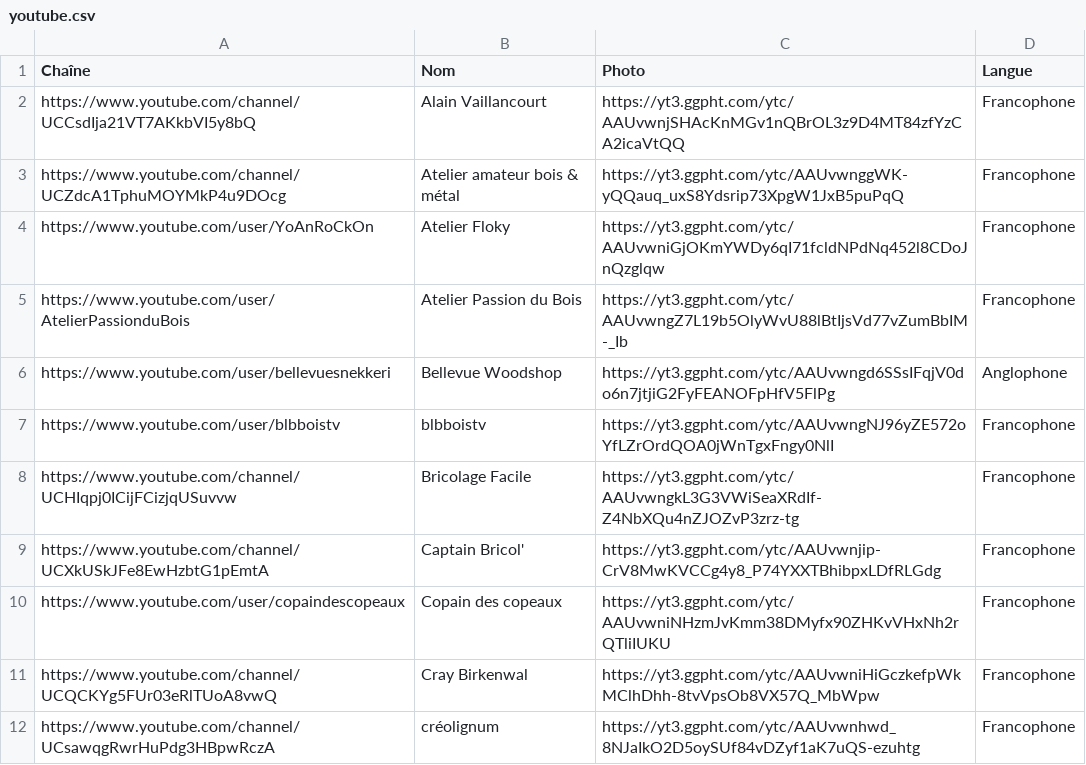
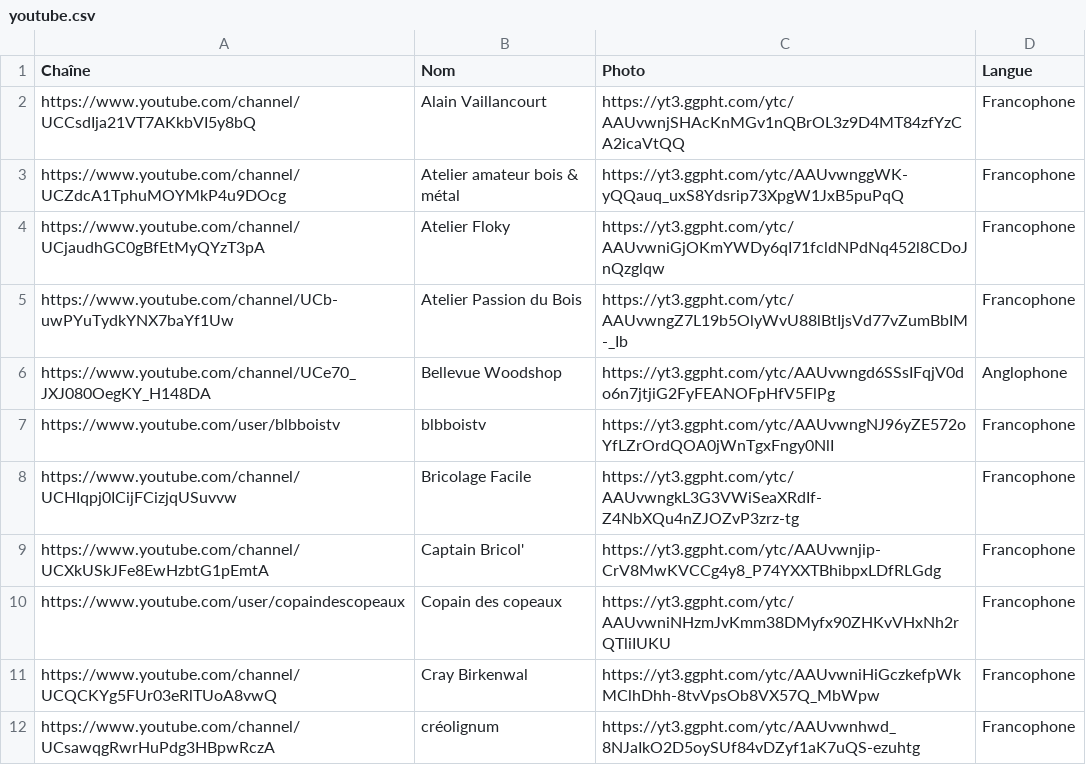
Before and after one commit to ncoquelet/woodworking_source, a CSV file: youtube.csv, drawn as a sheet; only a part is shown.

Commit message:
Format

```diff
--- a/youtube.csv
+++ b/youtube.csv
@@ -3,5 +3,5 @@ https://www.youtube.com/channel/UCCsdIja21VT7AKkbVI5y8bQ,Alain Vaillancourt,http
 https://www.youtube.com/channel/UCZdcA1TphuMOYMkP4u9DOcg,Atelier amateur bois & métal,https://yt3.ggpht.com/ytc/AAUvwnggWK-yQQauq_uxS8Ydsrip73XpgW1JxB5puPqQ,Francophone,
-https://www.youtube.com/user/YoAnRoCkOn,Atelier Floky,https://yt3.ggpht.com/ytc/AAUvwniGjOKmYWDy6qI71fcldNPdNq452l8CDoJnQzglqw,Francophone,
-https://www.youtube.com/user/AtelierPassionduBois,Atelier Passion du Bois,https://yt3.ggpht.com/ytc/AAUvwngZ7L19b5OlyWvU88lBtIjsVd77vZumBbIM-_Ib,Francophone,
-https://www.youtube.com/user/bellevuesnekkeri,Bellevue Woodshop,https://yt3.ggpht.com/ytc/AAUvwngd6SSsIFqjV0do6n7jtjiG2FyFEANOFpHfV5FlPg,Anglophone,
+https://www.youtube.com/channel/UCjaudhGC0gBfEtMyQYzT3pA,Atelier Floky,https://yt3.ggpht.com/ytc/AAUvwniGjOKmYWDy6qI71fcldNPdNq452l8CDoJnQzglqw,Francophone,
+https://www.youtube.com/channel/UCb-uwPYuTydkYNX7baYf1Uw,Atelier Passion du Bois,https://yt3.ggpht.com/ytc/AAUvwngZ7L19b5OlyWvU88lBtIjsVd77vZumBbIM-_Ib,Francophone,
+https://www.youtube.com/channel/UCe70_JXJ080OegKY_H148DA,Bellevue Woodshop,https://yt3.ggpht.com/ytc/AAUvwngd6SSsIFqjV0do6n7jtjiG2FyFEANOFpHfV5FlPg,Anglophone,
 https://www.youtube.com/user/blbboistv,blbboistv,https://yt3.ggpht.com/ytc/AAUvwngNJ96yZE572oYfLZrOrdQOA0jWnTgxFngy0NlI,Francophone,
```
